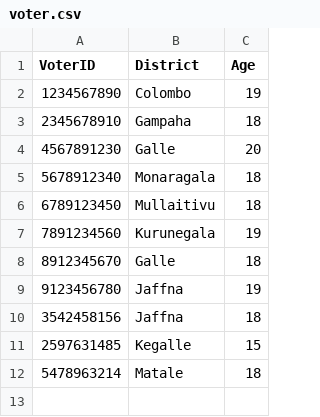
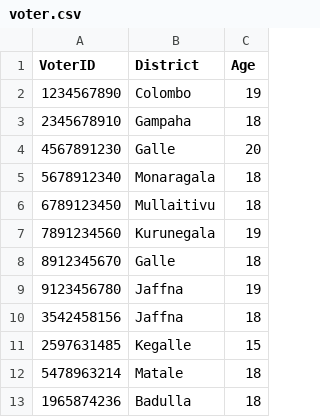
Before and after one commit to methasha20250805/VoterManagementSystem, a CSV file: voter.csv, drawn as a sheet; the diff names each change by its address in the sheet, - before the commit and + after, or states it on an @@ line.

Commit message:
adding a voter

```diff
--- a/voter.csv
+++ b/voter.csv
+row 13: 1965874236 | Badulla | 18
```
